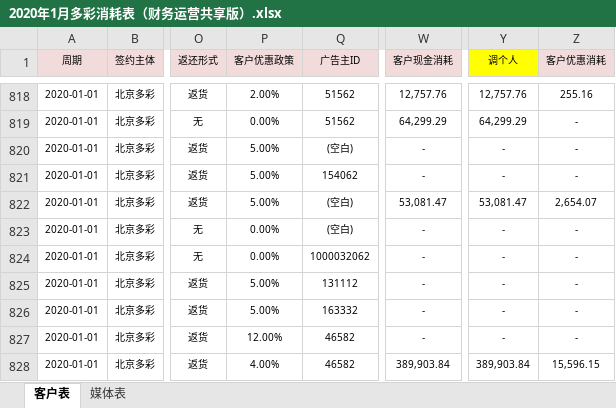
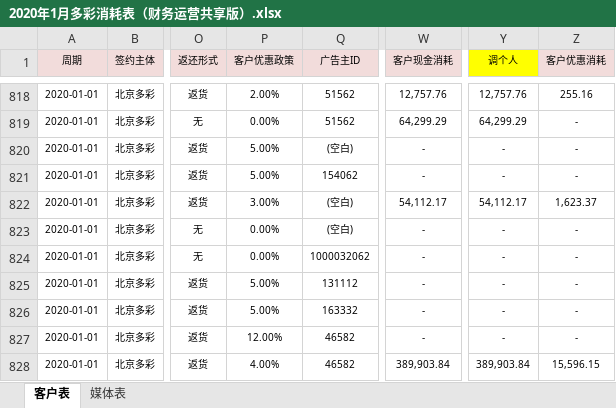
Before and after one commit to o-f-m/-, an Excel workbook: 2020年1月多彩消耗表（财务运营共享版）.xlsx, sheet 客户表, drawn as a sheet; only a part is shown, gaps mark what is left out; values as stored, in another font and other column widths than the file's, no borders; the diff names each change by its address in the sheet, - before the commit and + after, or states it on an @@ line.

Commit message:
19年12月头条魔法消耗 20年1-2月头条魔法政策

```diff
--- a/2020年1月多彩消耗表（财务运营共享版）.xlsx (sheet 客户表)
+++ b/2020年1月多彩消耗表（财务运营共享版）.xlsx (sheet 客户表)
-P822 (客户优惠政策): 5.00%
+P822 (客户优惠政策): 3.00%
-W822 (客户现金消耗): 53,081.47
+W822 (客户现金消耗): 54,112.17
-Y822 (调个人): 53,081.47
+Y822 (调个人): 54,112.17
-Z822 (客户优惠消耗): 2,654.07
+Z822 (客户优惠消耗): 1,623.37
```
Also changed, not shown: sheet 媒体表.
